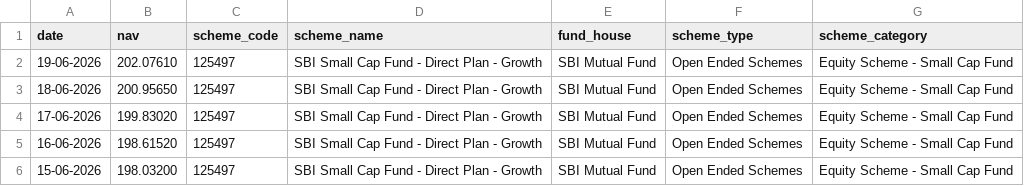
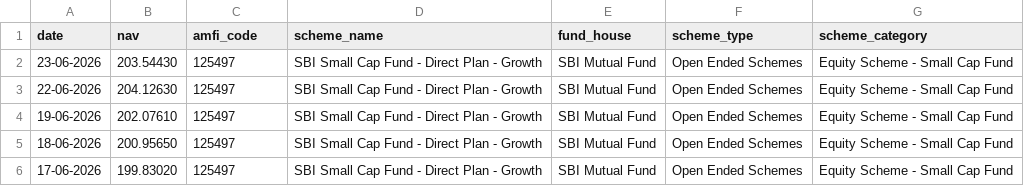
Before and after one commit to sam190905/Mutual-Fund-Analytics-Bluestock-, a CSV file: data/raw/nav_125497.csv, drawn as a sheet; only a part is shown; the shorter side is filled out with more unchanged rows.

```diff
--- a/data/raw/nav_125497.csv
+++ b/data/raw/nav_125497.csv
@@ -1,2 +1,4 @@
-date,nav,scheme_code,scheme_name,fund_house,scheme_type,scheme_category
+date,nav,amfi_code,scheme_name,fund_house,scheme_type,scheme_category
+23-06-2026,203.54430,125497,SBI Small Cap Fund - Direct Plan - Growth,SBI Mutual Fund,Open Ended Schemes,Equity Scheme - Small Cap Fund
+22-06-2026,204.12630,125497,SBI Small Cap Fund - Direct Plan - Growth,SBI Mutual Fund,Open Ended Schemes,Equity Scheme - Small Cap Fund
 19-06-2026,202.07610,125497,SBI Small Cap Fund - Direct Plan - Growth,SBI Mutual Fund,Open Ended Schemes,Equity Scheme - Small Cap Fund
```
Also changed, not shown: data/raw/nav_118632.csv, data/raw/nav_119092.csv, 39 other files.
